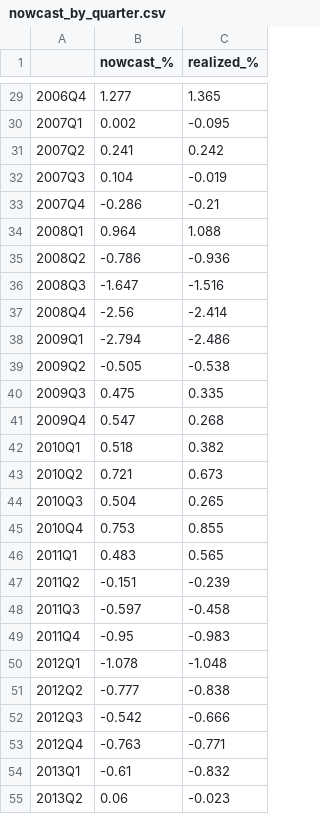
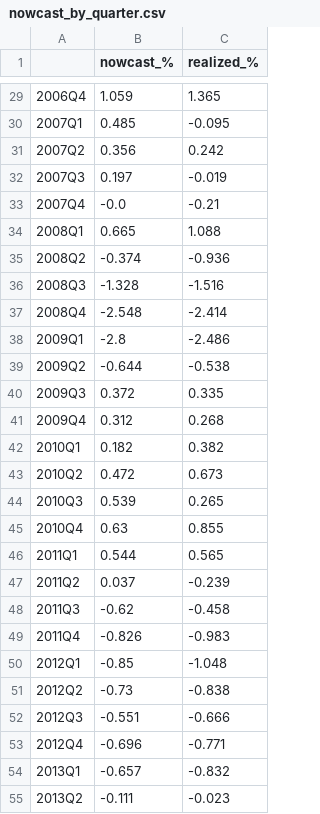
Before and after one commit to vassilydalbo/Italy-GDP-Nowcast-Forecast, a CSV file: data/output/nowcast_by_quarter.csv, drawn as a sheet; only a part is shown, gaps mark what is left out; the diff covers the shown part only.

```diff
--- a/data/output/nowcast_by_quarter.csv
+++ b/data/output/nowcast_by_quarter.csv
@@ -29,27 +29,27 @@
-2006Q4,1.277,1.365
-2007Q1,0.002,-0.095
-2007Q2,0.241,0.242
-2007Q3,0.104,-0.019
-2007Q4,-0.286,-0.21
-2008Q1,0.964,1.088
-2008Q2,-0.786,-0.936
-2008Q3,-1.647,-1.516
-2008Q4,-2.56,-2.414
-2009Q1,-2.794,-2.486
-2009Q2,-0.505,-0.538
-2009Q3,0.475,0.335
-2009Q4,0.547,0.268
-2010Q1,0.518,0.382
-2010Q2,0.721,0.673
-2010Q3,0.504,0.265
-2010Q4,0.753,0.855
-2011Q1,0.483,0.565
-2011Q2,-0.151,-0.239
-2011Q3,-0.597,-0.458
-2011Q4,-0.95,-0.983
-2012Q1,-1.078,-1.048
-2012Q2,-0.777,-0.838
-2012Q3,-0.542,-0.666
-2012Q4,-0.763,-0.771
-2013Q1,-0.61,-0.832
-2013Q2,0.06,-0.023
+2006Q4,1.059,1.365
+2007Q1,0.485,-0.095
+2007Q2,0.356,0.242
+2007Q3,0.197,-0.019
+2007Q4,-0.0,-0.21
+2008Q1,0.665,1.088
+2008Q2,-0.374,-0.936
+2008Q3,-1.328,-1.516
+2008Q4,-2.548,-2.414
+2009Q1,-2.8,-2.486
+2009Q2,-0.644,-0.538
+2009Q3,0.372,0.335
+2009Q4,0.312,0.268
+2010Q1,0.182,0.382
+2010Q2,0.472,0.673
+2010Q3,0.539,0.265
+2010Q4,0.63,0.855
+2011Q1,0.544,0.565
+2011Q2,0.037,-0.239
+2011Q3,-0.62,-0.458
+2011Q4,-0.826,-0.983
+2012Q1,-0.85,-1.048
+2012Q2,-0.73,-0.838
+2012Q3,-0.551,-0.666
+2012Q4,-0.696,-0.771
+2013Q1,-0.657,-0.832
+2013Q2,-0.111,-0.023
```
Also changed, not shown: 79 edited cells elsewhere in this file, data/output/nowcast_oos_eval.csv, data/output/oos_forecasts.csv, 15 other files.
